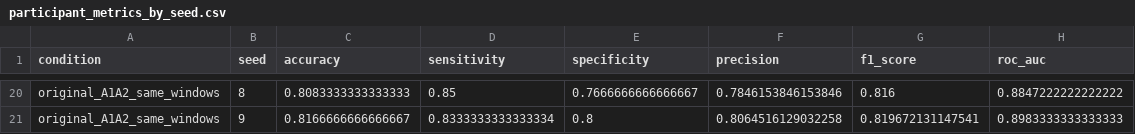
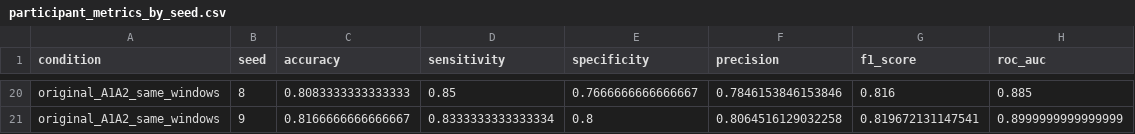
Before and after one commit to alegomezri/CTE-Net, a CSV file: supplementary_material/Supplementary Data S4/participant_metrics_by_seed.csv, drawn as a sheet; only a part is shown, gaps mark what is left out; the diff covers the shown part only; the diff names each change by its address in the sheet, - before the commit and + after, or states it on an @@ line.

```diff
--- a/supplementary_material/Supplementary Data S4/participant_metrics_by_seed.csv
+++ b/supplementary_material/Supplementary Data S4/participant_metrics_by_seed.csv
-H20 (roc_auc): 0.8847222222222222
+H20 (roc_auc): 0.885
-H21 (roc_auc): 0.8983333333333333
+H21 (roc_auc): 0.8999999999999999
```
Also changed, not shown: 10 added rows, 10 removed rows and 12 edited cells elsewhere in this file, supplementary_material/Supplementary Data S4/condition_training_summary.csv, supplementary_material/Supplementary Data S4/paired_subject_predictions_by_seed.csv, 12 other files.
